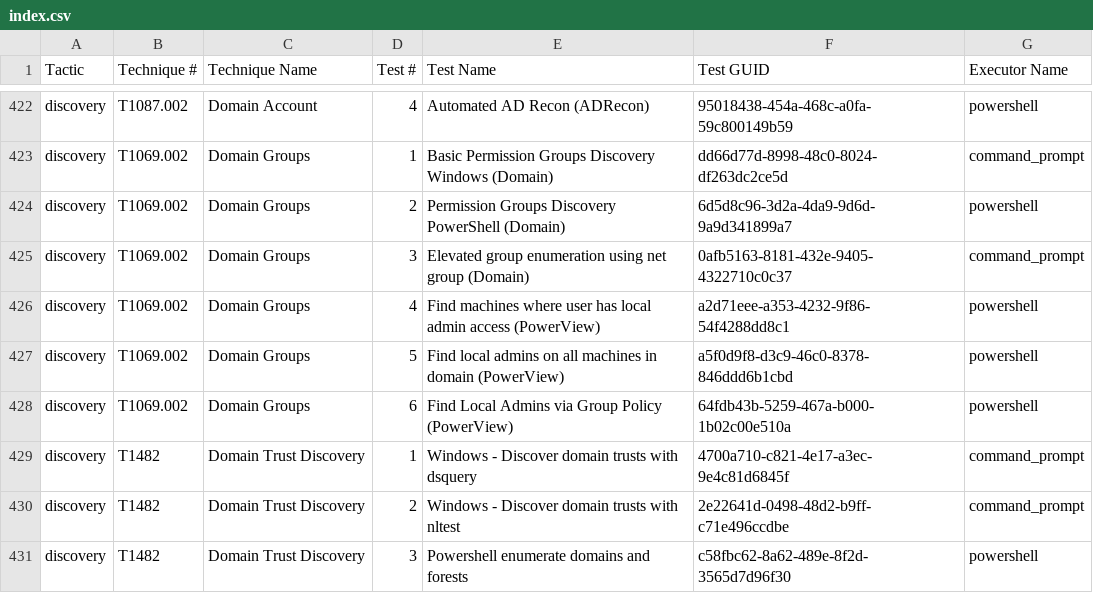
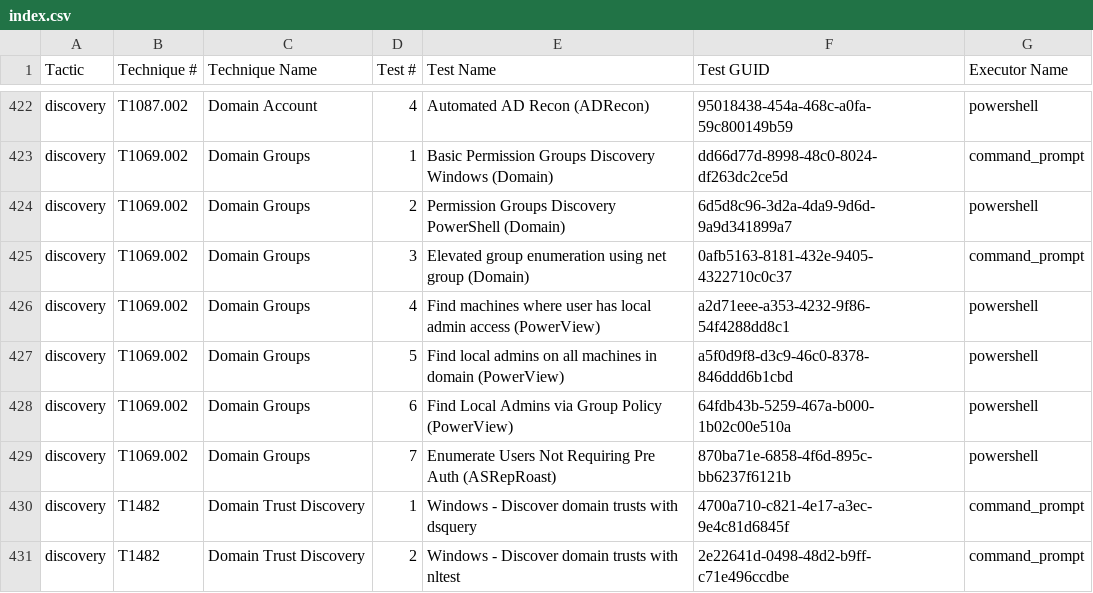
Before and after one commit to redcanaryco/atomic-red-team, a CSV file: atomics/Indexes/Indexes-CSV/index.csv, drawn as a sheet; only a part is shown, gaps mark what is left out; the shorter side is filled out with more unchanged rows; the diff names each change by its address in the sheet, - before the commit and + after, or states it on an @@ line.

Commit message:
Generate docs from job=validate_atomics_generate_docs branch=master

```diff
--- a/atomics/Indexes/Indexes-CSV/index.csv
+++ b/atomics/Indexes/Indexes-CSV/index.csv
+row 429: discovery | T1069.002 | Domain Groups | 7 | Enumerate Users Not Requiring Pre Auth (ASRepRoast) | 870ba71e-6858-4f6d-895c-bb6237f6121b | powershell
```
Also changed, not shown: atomics/Indexes/Indexes-CSV/windows-index.csv, 6 other files.
